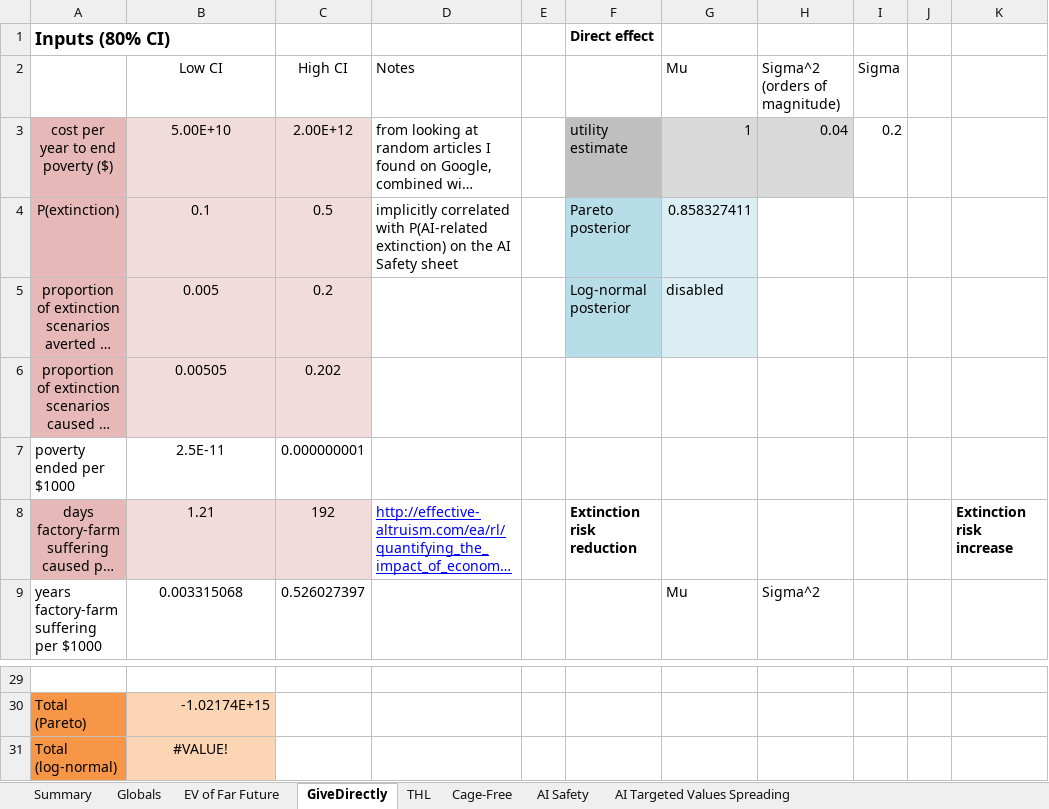
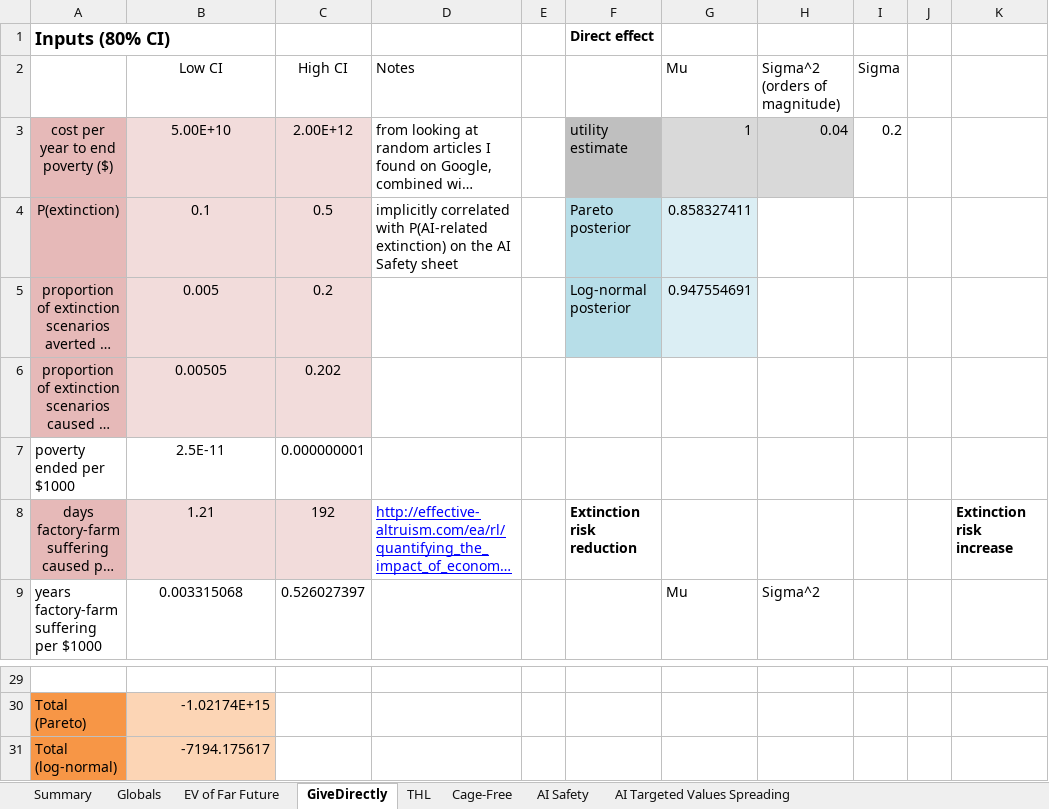
Before and after one commit to michaeldickens/Intervention-Quantitative-Model, an Excel workbook: QuantitativeModel.xlsm, sheet GiveDirectly, drawn as a sheet; only a part is shown, gaps mark what is left out; long unchanged cells end in …; values as stored, in another font and other column widths than the file's, no borders; the diff names each change by its address in the sheet, - before the commit and + after, or states it on an @@ line.

```diff
--- a/QuantitativeModel.xlsm (sheet GiveDirectly)
+++ b/QuantitativeModel.xlsm (sheet GiveDirectly)
-G5 (Mu): disabled
+G5 (Mu): 0.947554691
-B31 (Low CI): #VALUE!
+B31 (Low CI): -7194.175617
-B31 alignment: center
+B31 alignment: right
```
Also changed, not shown: sheet Summary, sheet Globals, 2 other files.
